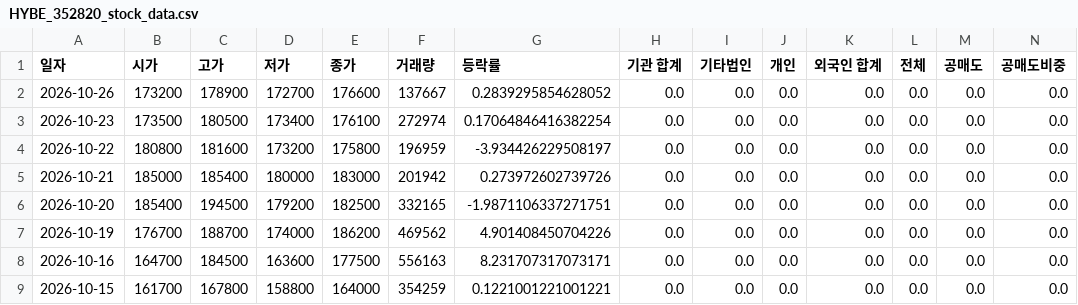
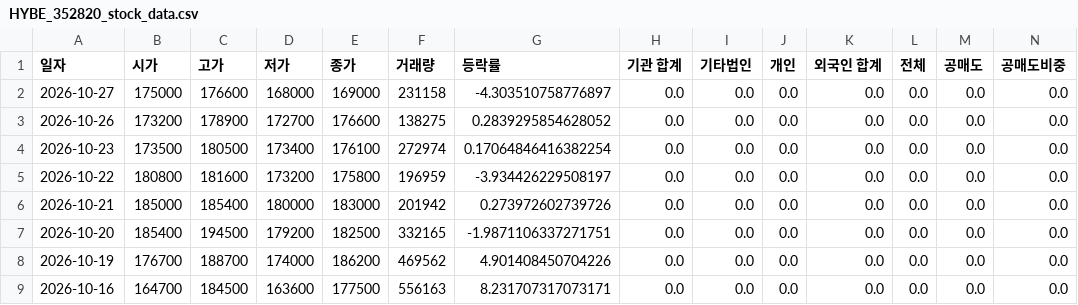
Before and after one commit to ccyun95/Broadcasting_entertainment_game_work, a CSV file: data/HYBE_352820_stock_data.csv, drawn as a sheet; only a part is shown; the shorter side is filled out with more unchanged rows; addresses are those after the commit; rows hold the shown columns only; the diff names each change by its address in the sheet, - before the commit and + after, or states it on an @@ line.

```diff
--- a/data/HYBE_352820_stock_data.csv
+++ b/data/HYBE_352820_stock_data.csv
+row 2: 2026-10-27 | 175000 | 176600 | 168000 | 169000 | 231158 | -4.303510758776897 | 0.0 | 0.0 | 0.0 | 0.0 | 0.0 | 0.0 | 0.0
-F3 (거래량): 137667
+F3 (거래량): 138275
```
Also changed, not shown: data/DearU_376300_stock_data.csv, data/JYP_Ent._035900_stock_data.csv, 6 other files.
